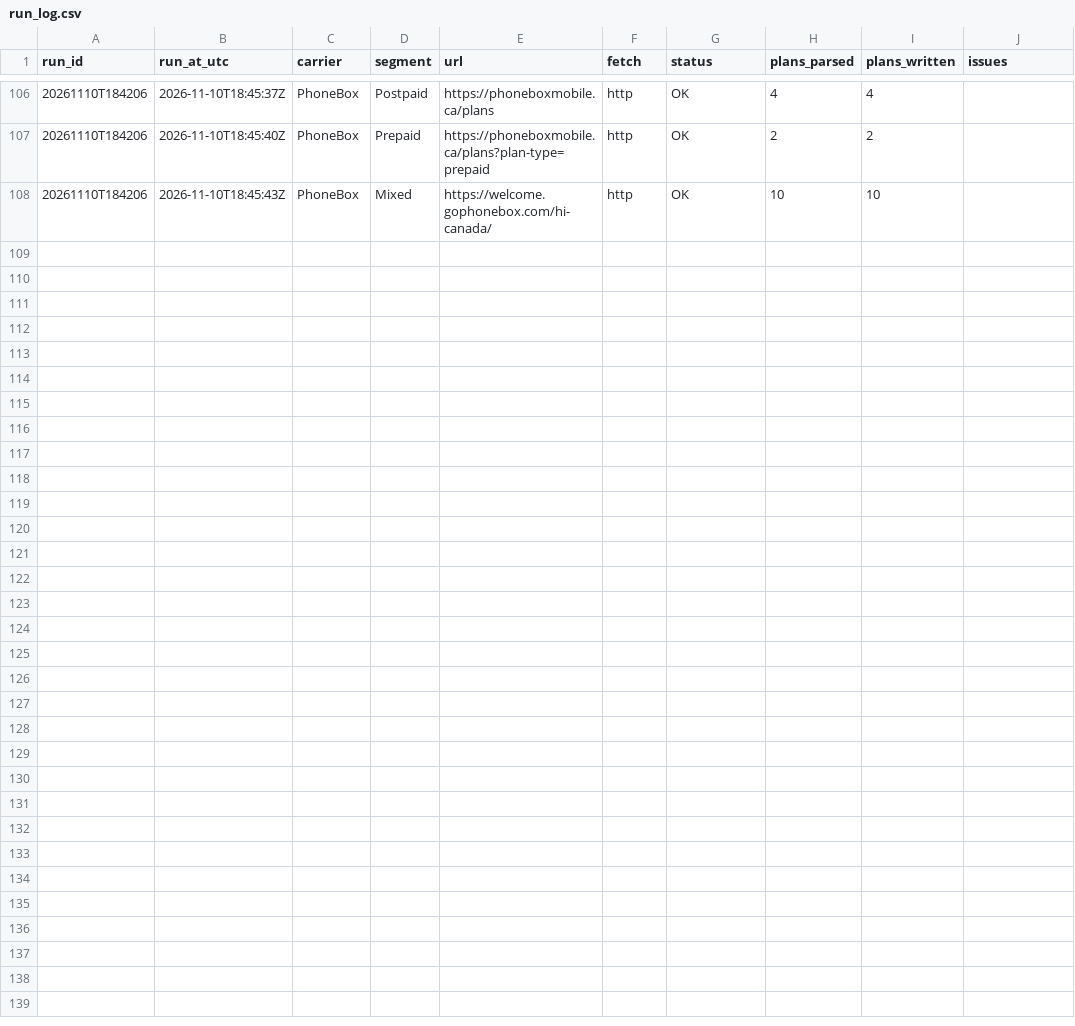
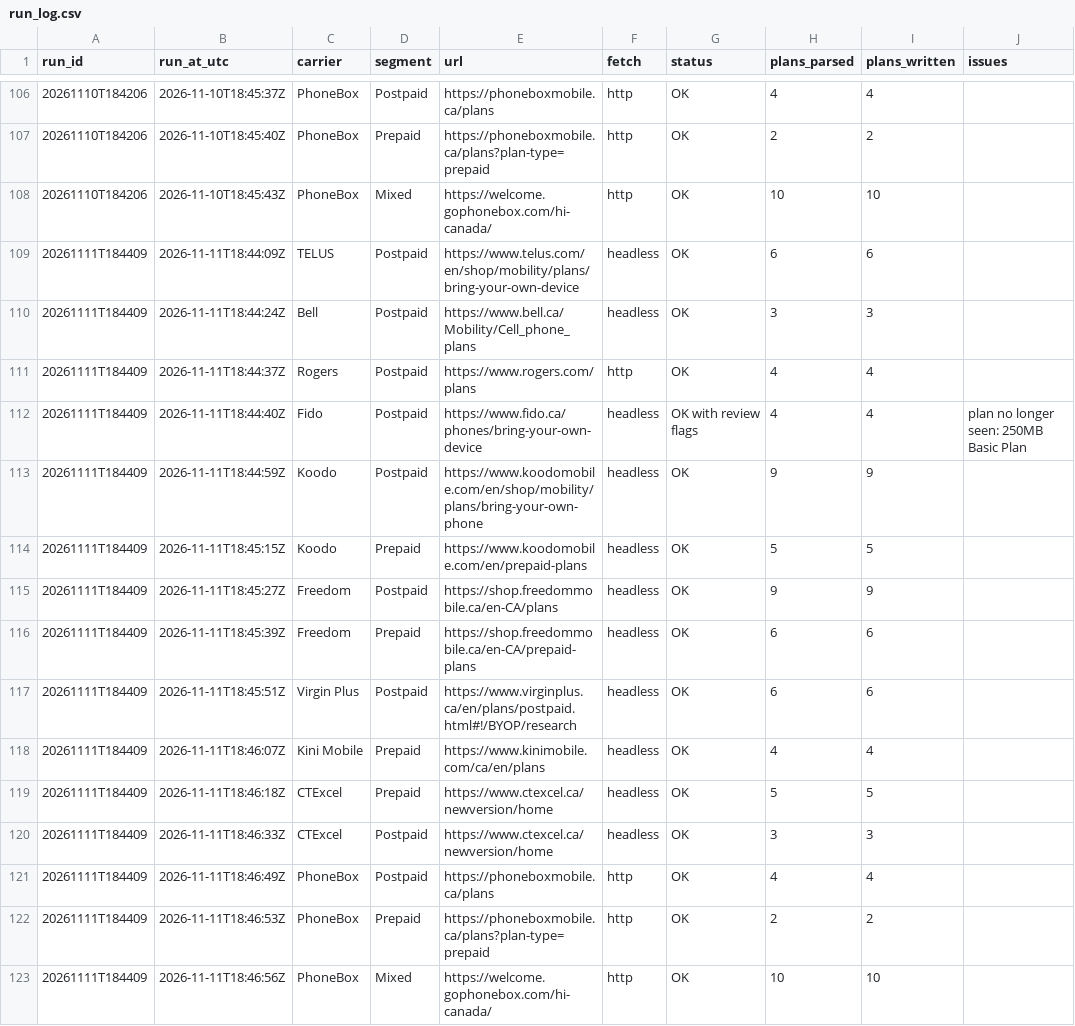
Before and after one commit to GaryWorkHard/mobility-tracker, a CSV file: data/run_log.csv, drawn as a sheet; only a part is shown, gaps mark what is left out.

```diff
--- a/data/run_log.csv
+++ b/data/run_log.csv
@@ -108 +108,16 @@ run_id,run_at_utc,carrier,segment,url,fetch,status,plans_parsed,plans_written,is
 20261110T184206,2026-11-10T18:45:43Z,PhoneBox,Mixed,https://welcome.gophonebox.com/hi-canada/,http,OK,10,10,
+20261111T184409,2026-11-11T18:44:09Z,TELUS,Postpaid,https://www.telus.com/en/shop/mobility/plans/bring-your-own-device,headless,OK,6,6,
+20261111T184409,2026-11-11T18:44:24Z,Bell,Postpaid,https://www.bell.ca/Mobility/Cell_phone_plans,headless,OK,3,3,
+20261111T184409,2026-11-11T18:44:37Z,Rogers,Postpaid,https://www.rogers.com/plans,http,OK,4,4,
+20261111T184409,2026-11-11T18:44:40Z,Fido,Postpaid,https://www.fido.ca/phones/bring-your-own-device,headless,OK with review flags,4,4,plan no longer seen: 250MB Basic Plan
+20261111T184409,2026-11-11T18:44:59Z,Koodo,Postpaid,https://www.koodomobile.com/en/shop/mobility/plans/bring-your-own-phone,headless,OK,9,9,
+20261111T184409,2026-11-11T18:45:15Z,Koodo,Prepaid,https://www.koodomobile.com/en/prepaid-plans,headless,OK,5,5,
+20261111T184409,2026-11-11T18:45:27Z,Freedom,Postpaid,https://shop.freedommobile.ca/en-CA/plans,headless,OK,9,9,
+20261111T184409,2026-11-11T18:45:39Z,Freedom,Prepaid,https://shop.freedommobile.ca/en-CA/prepaid-plans,headless,OK,6,6,
+20261111T184409,2026-11-11T18:45:51Z,Virgin Plus,Postpaid,https://www.virginplus.ca/en/plans/postpaid.html#!/BYOP/research,headless,OK,6,6,
+20261111T184409,2026-11-11T18:46:07Z,Kini Mobile,Prepaid,https://www.kinimobile.com/ca/en/plans,headless,OK,4,4,
+20261111T184409,2026-11-11T18:46:18Z,CTExcel,Prepaid,https://www.ctexcel.ca/newversion/home,headless,OK,5,5,
+20261111T184409,2026-11-11T18:46:33Z,CTExcel,Postpaid,https://www.ctexcel.ca/newversion/home,headless,OK,3,3,
+20261111T184409,2026-11-11T18:46:49Z,PhoneBox,Postpaid,https://phoneboxmobile.ca/plans,http,OK,4,4,
+20261111T184409,2026-11-11T18:46:53Z,PhoneBox,Prepaid,https://phoneboxmobile.ca/plans?plan-type=prepaid,http,OK,2,2,
+20261111T184409,2026-11-11T18:46:56Z,PhoneBox,Mixed,https://welcome.gophonebox.com/hi-canada/,http,OK,10,10,
```
Also changed, not shown: data/current.csv, 1 other file.
